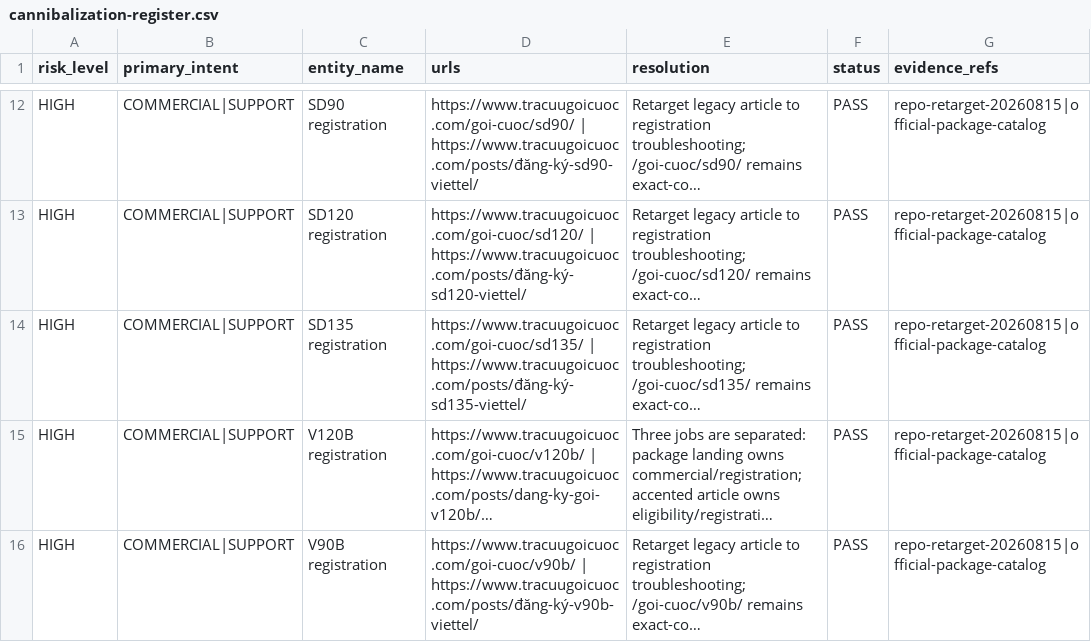
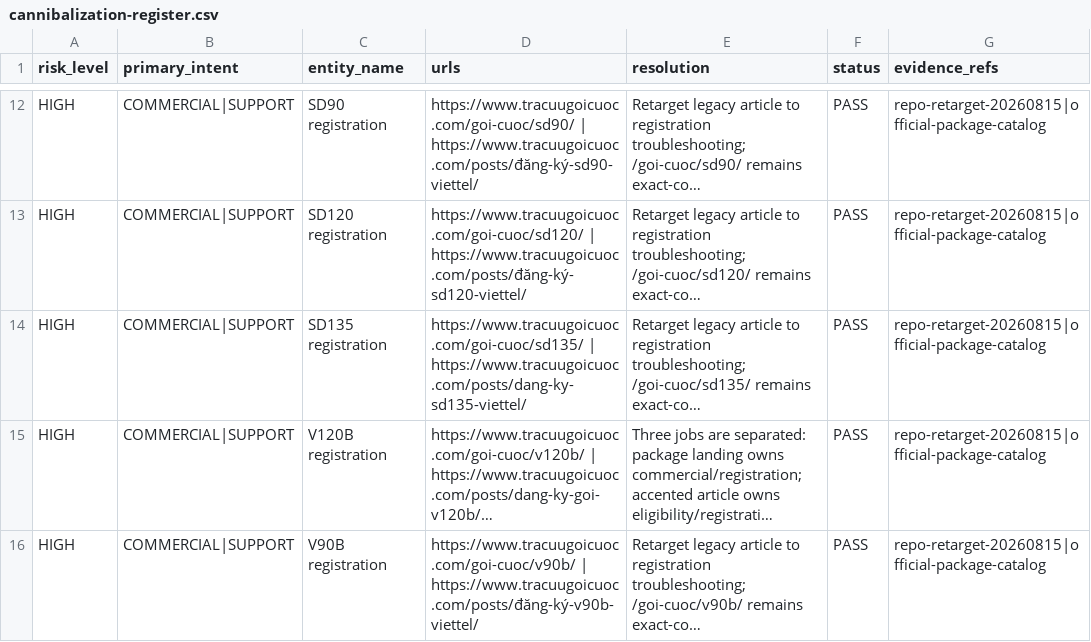
Before and after one commit to capquangfptminhlh/viet-9g, a CSV file: .website-os/evidence/cannibalization-register.csv, drawn as a sheet; only a part is shown, gaps mark what is left out; long unchanged cells end in …; the diff names each change by its address in the sheet, - before the commit and + after, or states it on an @@ line.

Commit message:
chore(governance): update SD135 canonical ownership evidence

```diff
--- a/.website-os/evidence/cannibalization-register.csv
+++ b/.website-os/evidence/cannibalization-register.csv
-D14 (urls): https://www.tracuugoicuoc.com/goi-cuoc/sd135/ | https://www.tracuugoicuoc.com/posts/đăng-ký-sd135-viettel/
+D14 (urls): https://www.tracuugoicuoc.com/goi-cuoc/sd135/ | https://www.tracuugoicuoc.com/posts/dang-ky-sd135-viettel/
```
